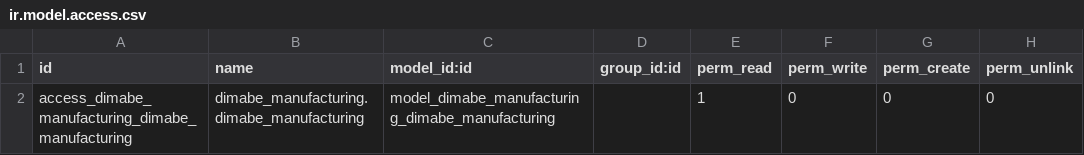
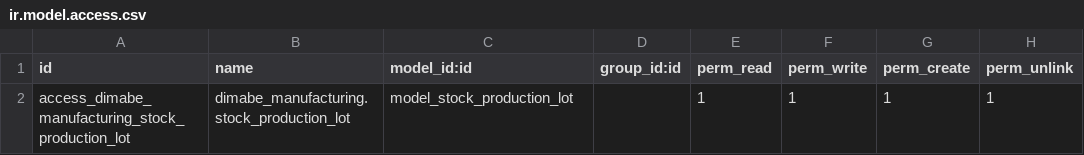
Before and after one commit to leonardodimabe/invernada-order-export, a CSV file: dimabe_manufacturing/security/ir.model.access.csv, drawn as a sheet.

```diff
--- a/dimabe_manufacturing/security/ir.model.access.csv
+++ b/dimabe_manufacturing/security/ir.model.access.csv
@@ -1,2 +1,2 @@
 id,name,model_id:id,group_id:id,perm_read,perm_write,perm_create,perm_unlink
-access_dimabe_manufacturing_dimabe_manufacturing,dimabe_manufacturing.dimabe_manufacturing,model_dimabe_manufacturing_dimabe_manufacturing,,1,0,0,0
+access_dimabe_manufacturing_stock_production_lot, dimabe_manufacturing.stock_production_lot,model_stock_production_lot,,1,1,1,1
```
Also changed, not shown: 2 other files.
